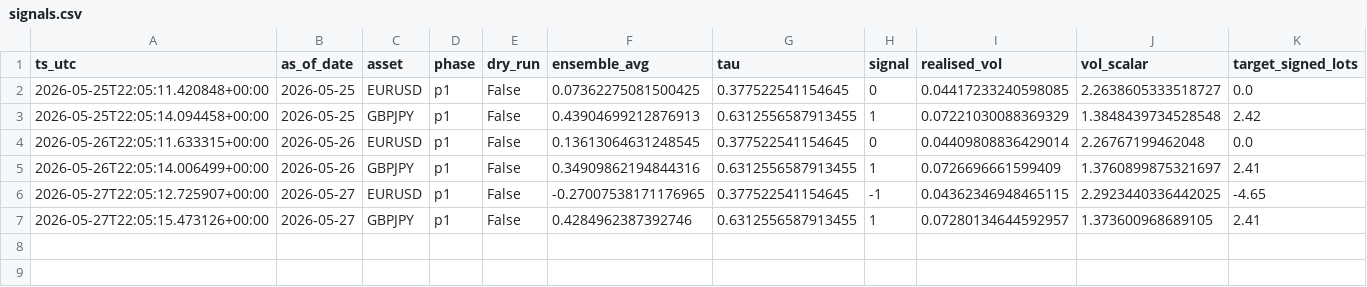
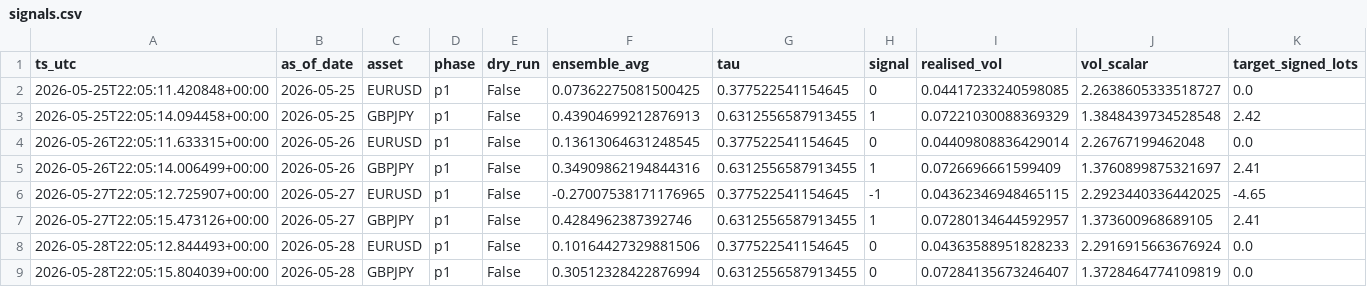
Before and after one commit to FrogAstronaut232/ftmo-dashboard, a CSV file: data/200k/g2/live/signals.csv, drawn as a sheet; only a part is shown; rows hold the shown columns only; the diff names each change by its address in the sheet, - before the commit and + after, or states it on an @@ line.

Commit message:
data: report 2026-05-28 22:05 UTC

```diff
--- a/data/200k/g2/live/signals.csv
+++ b/data/200k/g2/live/signals.csv
+row 8: 2026-05-28T22:05:12.844493+00:00 | 2026-05-28 | EURUSD | p1 | False | 0.10164427329881506 | 0.377522541154645 | 0 | 0.04363588951828233 | 2.2916915663676924 | 0.0
+row 9: 2026-05-28T22:05:15.804039+00:00 | 2026-05-28 | GBPJPY | p1 | False | 0.30512328422876994 | 0.6312556587913455 | 0 | 0.07284135673246407 | 1.3728464774109819 | 0.0
```
Also changed, not shown: 4 other files.
